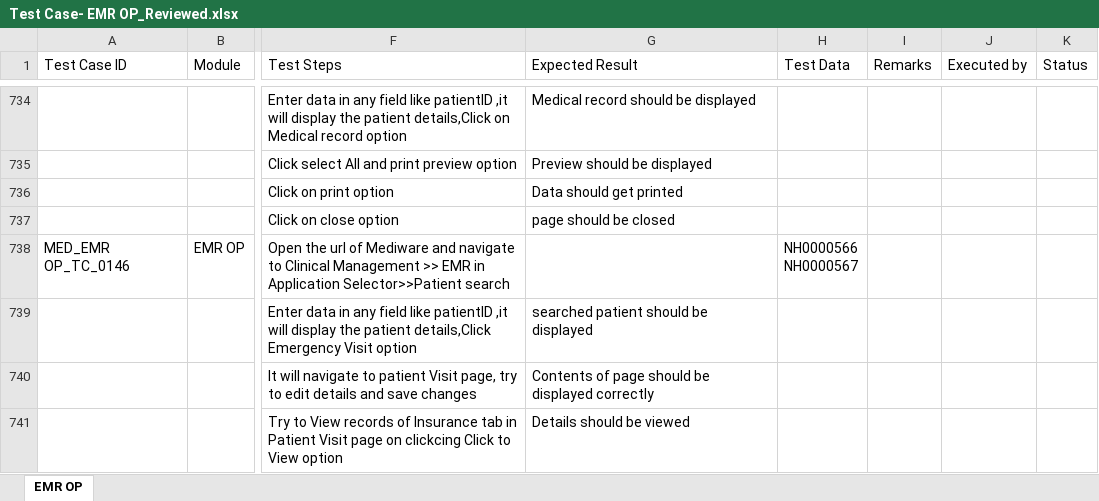
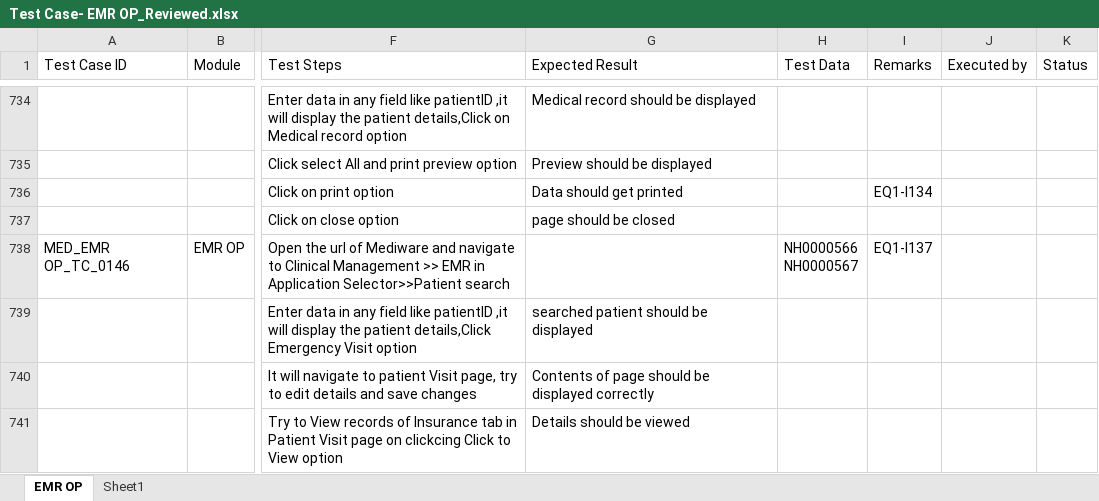
Before and after one commit to RijoJohnPatric/Mediware-Repository, an Excel workbook: Test Cases/Prapancha/Test Case- EMR OP_Reviewed.xlsx, sheet EMR OP, drawn as a sheet; only a part is shown, gaps mark what is left out; values as stored, in another font and other column widths than the file's, no cell formats; the diff covers the shown part only; the diff names each change by its address in the sheet, - before the commit and + after, or states it on an @@ line.

```diff
--- a/Test Cases/Prapancha/Test Case- EMR OP_Reviewed.xlsx (sheet EMR OP)
+++ b/Test Cases/Prapancha/Test Case- EMR OP_Reviewed.xlsx (sheet EMR OP)
+sheet tab: Sheet1
-I736 (Remarks): (empty)
+I736 (Remarks): EQ1-I134
-I738 (Remarks): (empty)
+I738 (Remarks): EQ1-I137
```
Also changed, not shown: 16 edited cells elsewhere in this sheet, cell formats, Test Cases/Prapancha/Test Case- EMR IP_Reviewed.xlsx.
